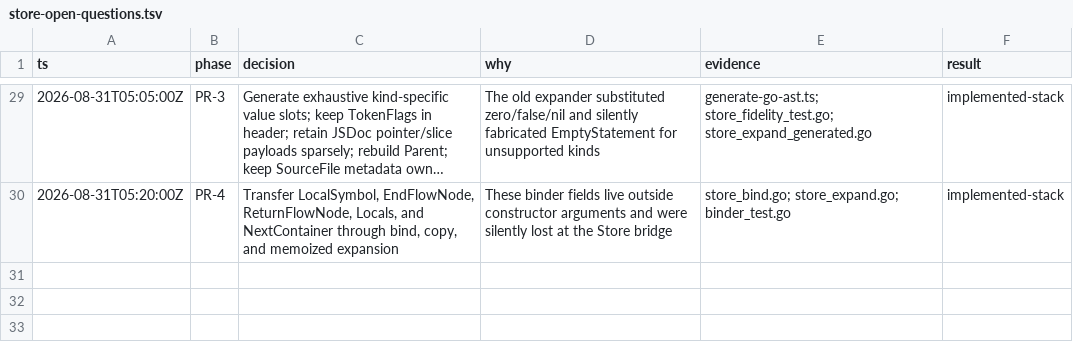
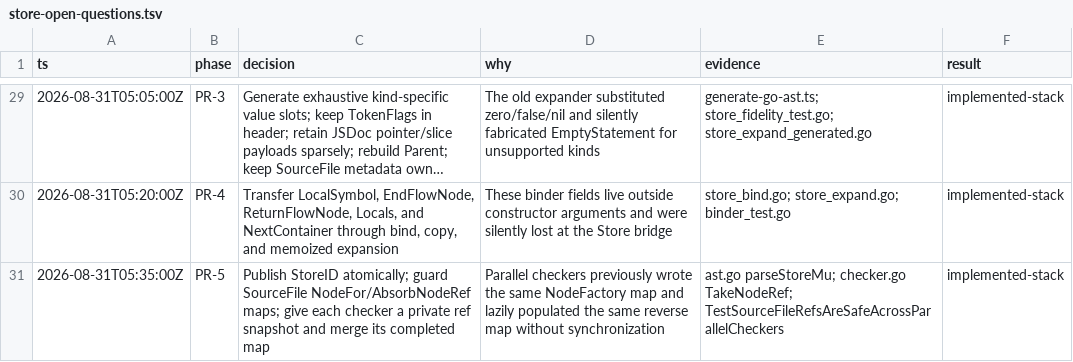
Before and after one commit to no-yan/TypeScript, a TSV file: tsc/.audit/store-open-questions.tsv, drawn as a sheet; only a part is shown, gaps mark what is left out; long unchanged cells end in ….

```diff
--- a/tsc/.audit/store-open-questions.tsv
+++ b/tsc/.audit/store-open-questions.tsv
@@ -30 +30,2 @@ ts	phase	decision	why	evidence	result
 2026-08-31T05:20:00Z	PR-4	Transfer LocalSymbol, EndFlowNode, ReturnFlowNode, Locals, and NextContainer through bind, copy, and memoized expansion	These binder fields live outside constructor arguments and were silently lost at the Store bridge	store_bind.go; store_expand.go; binder_test.go	implemented-stack
+2026-08-31T05:35:00Z	PR-5	Publish StoreID atomically; guard SourceFile NodeFor/AbsorbNodeRef maps; give each checker a private ref snapshot and merge its completed map	Parallel checkers previously wrote the same NodeFactory map and lazily populated the same reverse map without synchronization	ast.go parseStoreMu; checker.go TakeNodeRef; TestSourceFileRefsAreSafeAcrossParallelCheckers	implemented-stack
```
Also changed, not shown: 6 other files.
